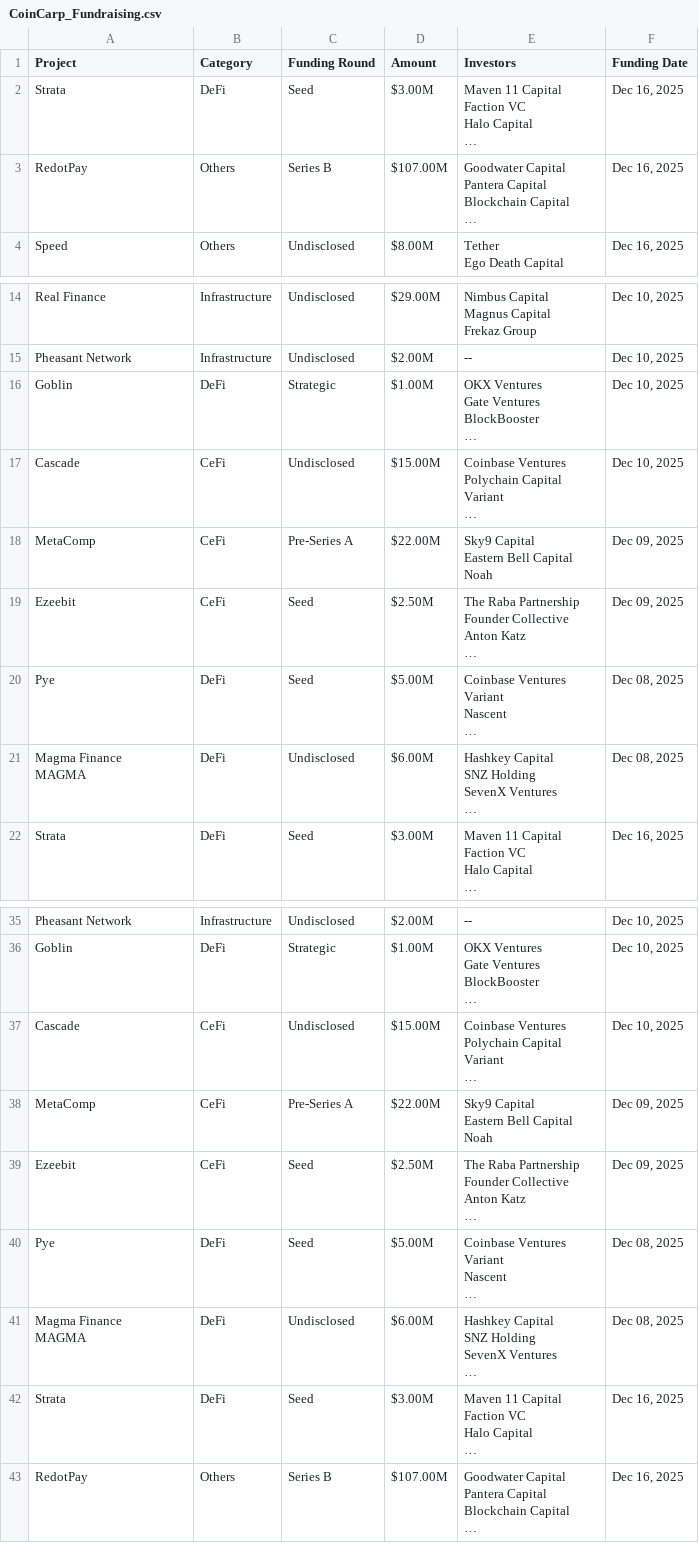
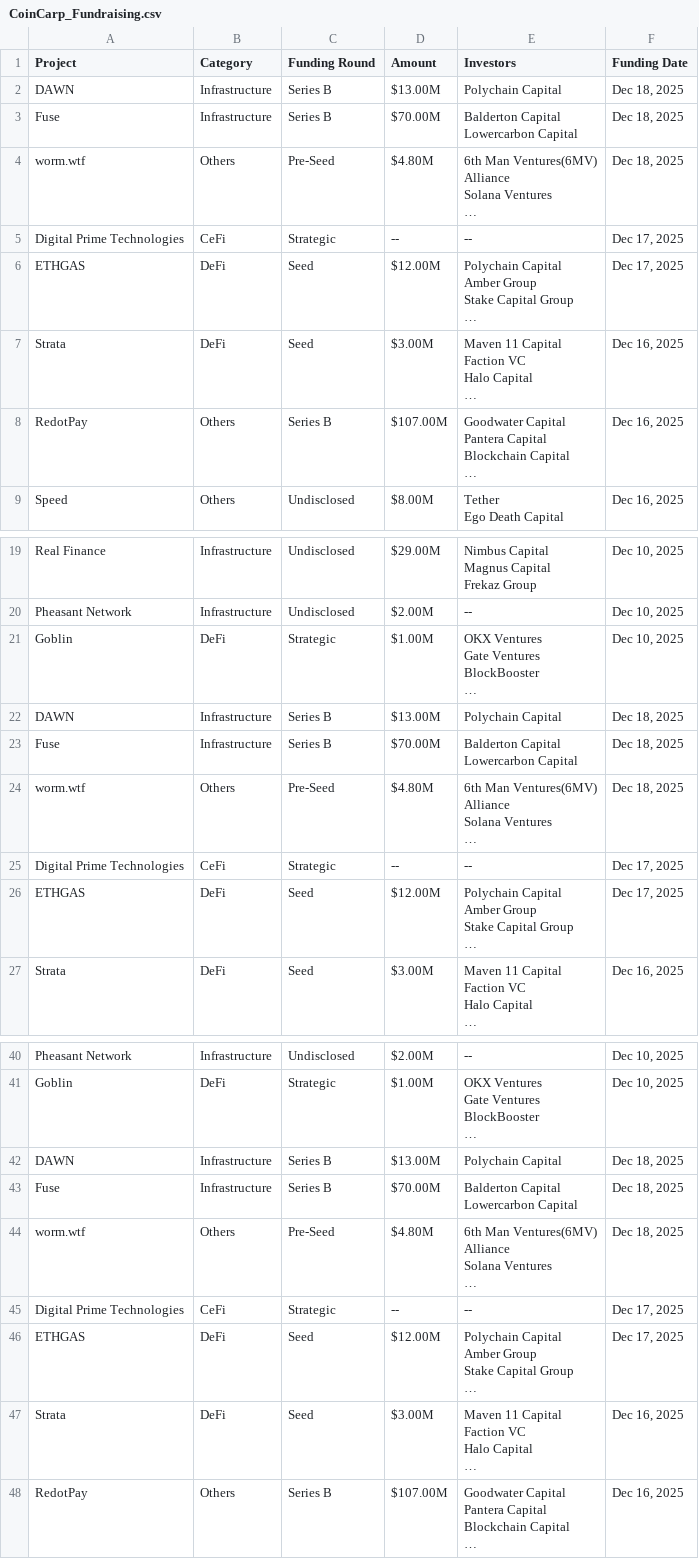
Before and after one commit to rfrm-dao/Funraised-Tokens, a CSV file: CoinCarp_Fundraising.csv, drawn as a sheet; only a part is shown, gaps mark what is left out; the diff covers the shown part only.

```diff
--- a/CoinCarp_Fundraising.csv
+++ b/CoinCarp_Fundraising.csv
@@ -1,2 +1,14 @@
 Project,Category,Funding Round,Amount,Investors,Funding Date
+DAWN,Infrastructure,Series B,$13.00M,Polychain Capital,"Dec 18, 2025"
+Fuse,Infrastructure,Series B,$70.00M,"Balderton Capital
+Lowercarbon Capital","Dec 18, 2025"
+worm.wtf,Others,Pre-Seed,$4.80M,"6th Man Ventures(6MV)
+Alliance
+Solana Ventures
+…","Dec 18, 2025"
+Digital Prime Technologies,CeFi,Strategic,--,--,"Dec 17, 2025"
+ETHGAS,DeFi,Seed,$12.00M,"Polychain Capital
+Amber Group
+Stake Capital Group
+…","Dec 17, 2025"
 Strata,DeFi,Seed,$3.00M,"Maven 11 Capital
@@ -41,22 +53,14 @@ BlockBooster
 …","Dec 10, 2025"
-Cascade,CeFi,Undisclosed,$15.00M,"Coinbase Ventures
-Polychain Capital
-Variant
-…","Dec 10, 2025"
-MetaComp,CeFi,Pre-Series A,$22.00M,"Sky9 Capital
-Eastern Bell Capital
-Noah","Dec 09, 2025"
-Ezeebit,CeFi,Seed,$2.50M,"The Raba Partnership
-Founder Collective
-Anton Katz
-…","Dec 09, 2025"
-Pye,DeFi,Seed,$5.00M,"Coinbase Ventures
-Variant
-Nascent
-…","Dec 08, 2025"
-"Magma Finance
-MAGMA",DeFi,Undisclosed,$6.00M,"Hashkey Capital
-SNZ Holding
-SevenX Ventures
-…","Dec 08, 2025"
+DAWN,Infrastructure,Series B,$13.00M,Polychain Capital,"Dec 18, 2025"
+Fuse,Infrastructure,Series B,$70.00M,"Balderton Capital
+Lowercarbon Capital","Dec 18, 2025"
+worm.wtf,Others,Pre-Seed,$4.80M,"6th Man Ventures(6MV)
+Alliance
+Solana Ventures
+…","Dec 18, 2025"
+Digital Prime Technologies,CeFi,Strategic,--,--,"Dec 17, 2025"
+ETHGAS,DeFi,Seed,$12.00M,"Polychain Capital
+Amber Group
+Stake Capital Group
+…","Dec 17, 2025"
 Strata,DeFi,Seed,$3.00M,"Maven 11 Capital
@@ -101,22 +105,14 @@ BlockBooster
 …","Dec 10, 2025"
-Cascade,CeFi,Undisclosed,$15.00M,"Coinbase Ventures
-Polychain Capital
-Variant
-…","Dec 10, 2025"
-MetaComp,CeFi,Pre-Series A,$22.00M,"Sky9 Capital
-Eastern Bell Capital
-Noah","Dec 09, 2025"
-Ezeebit,CeFi,Seed,$2.50M,"The Raba Partnership
-Founder Collective
-Anton Katz
-…","Dec 09, 2025"
-Pye,DeFi,Seed,$5.00M,"Coinbase Ventures
-Variant
-Nascent
-…","Dec 08, 2025"
-"Magma Finance
-MAGMA",DeFi,Undisclosed,$6.00M,"Hashkey Capital
-SNZ Holding
-SevenX Ventures
-…","Dec 08, 2025"
+DAWN,Infrastructure,Series B,$13.00M,Polychain Capital,"Dec 18, 2025"
+Fuse,Infrastructure,Series B,$70.00M,"Balderton Capital
+Lowercarbon Capital","Dec 18, 2025"
+worm.wtf,Others,Pre-Seed,$4.80M,"6th Man Ventures(6MV)
+Alliance
+Solana Ventures
+…","Dec 18, 2025"
+Digital Prime Technologies,CeFi,Strategic,--,--,"Dec 17, 2025"
+ETHGAS,DeFi,Seed,$12.00M,"Polychain Capital
+Amber Group
+Stake Capital Group
+…","Dec 17, 2025"
 Strata,DeFi,Seed,$3.00M,"Maven 11 Capital
```
Also changed, not shown: 5 removed rows elsewhere in this file, 1 other file.
